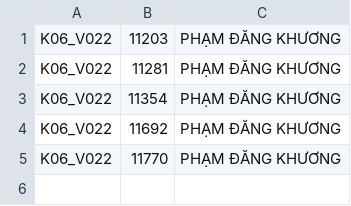
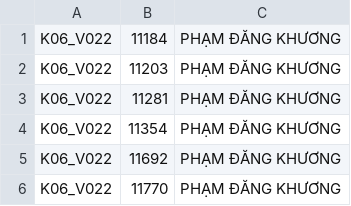
Before and after one commit to NT-NhuThuy/ThirdroundAIC, a CSV file: submission/query-p3-20-qa.csv, drawn as a sheet.

Commit message:
update

```diff
--- a/submission/query-p3-20-qa.csv
+++ b/submission/query-p3-20-qa.csv
@@ -1 +1,2 @@
+K06_V022, 11184, "PHẠM ĐĂNG KHƯƠNG"
 K06_V022, 11203, "PHẠM ĐĂNG KHƯƠNG"
```
